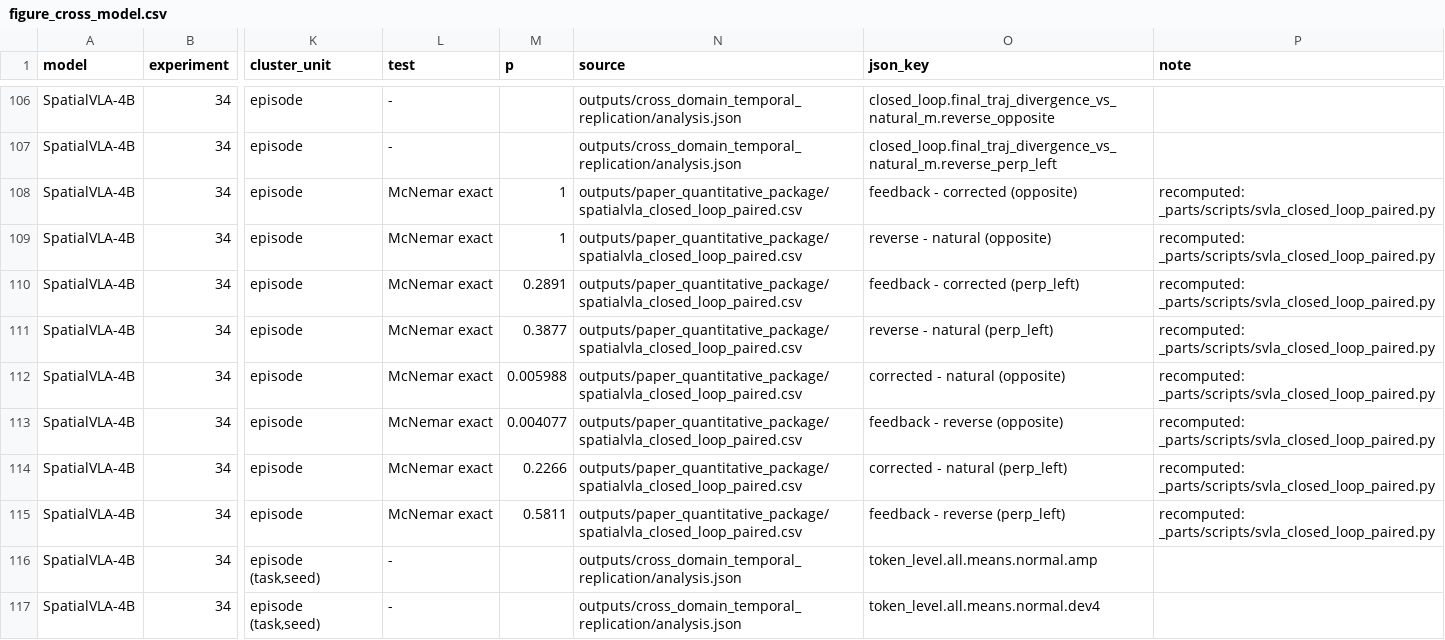
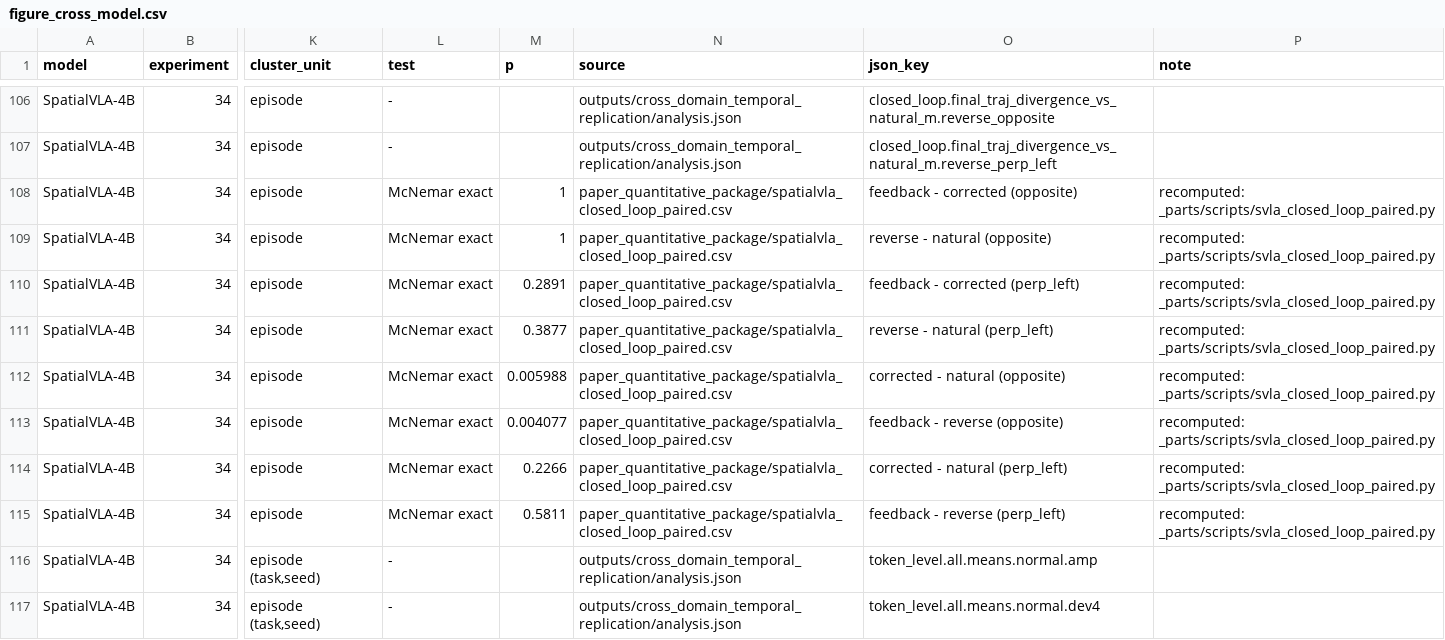
Before and after one commit to kdh0428/VLA, a CSV file: paper_quantitative_package/figure_cross_model.csv (was autovla_misalignment_poc/outputs/paper_quantitative_package/figure_cross_model.csv), drawn as a sheet; only a part is shown, gaps mark what is left out; the diff names each change by its address in the sheet, - before the commit and + after, or states it on an @@ line.

```diff
--- a/autovla_misalignment_poc/outputs/paper_quantitative_package/figure_cross_model.csv
+++ b/paper_quantitative_package/figure_cross_model.csv
-N108:N115 (source): outputs/paper_quantitative_package/spatialvla_closed_loop_paired.csv
+N108:N115 (source): paper_quantitative_package/spatialvla_closed_loop_paired.csv
```
Also changed, not shown: 65 other files.
